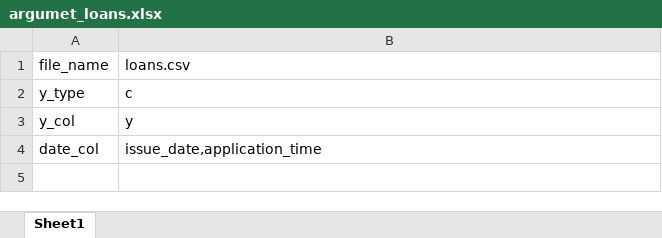
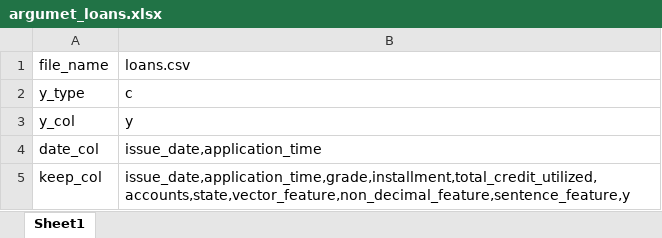
Before and after one commit to digital-10/IND_prep, an Excel workbook: config/argumet_loans.xlsx, sheet Sheet1, drawn as a sheet; values as stored, in another font and other column widths than the file's, no borders; the diff names each change by its address in the sheet, - before the commit and + after, or states it on an @@ line.

Commit message:
Auto commit on save

```diff
--- a/config/argumet_loans.xlsx (sheet Sheet1)
+++ b/config/argumet_loans.xlsx (sheet Sheet1)
+row 5: keep_col | issue_date,application_time,grade,installment,total_credit_utilized,accounts,state,vector_feature,non_decimal_feature,sentence_feature,y
```
